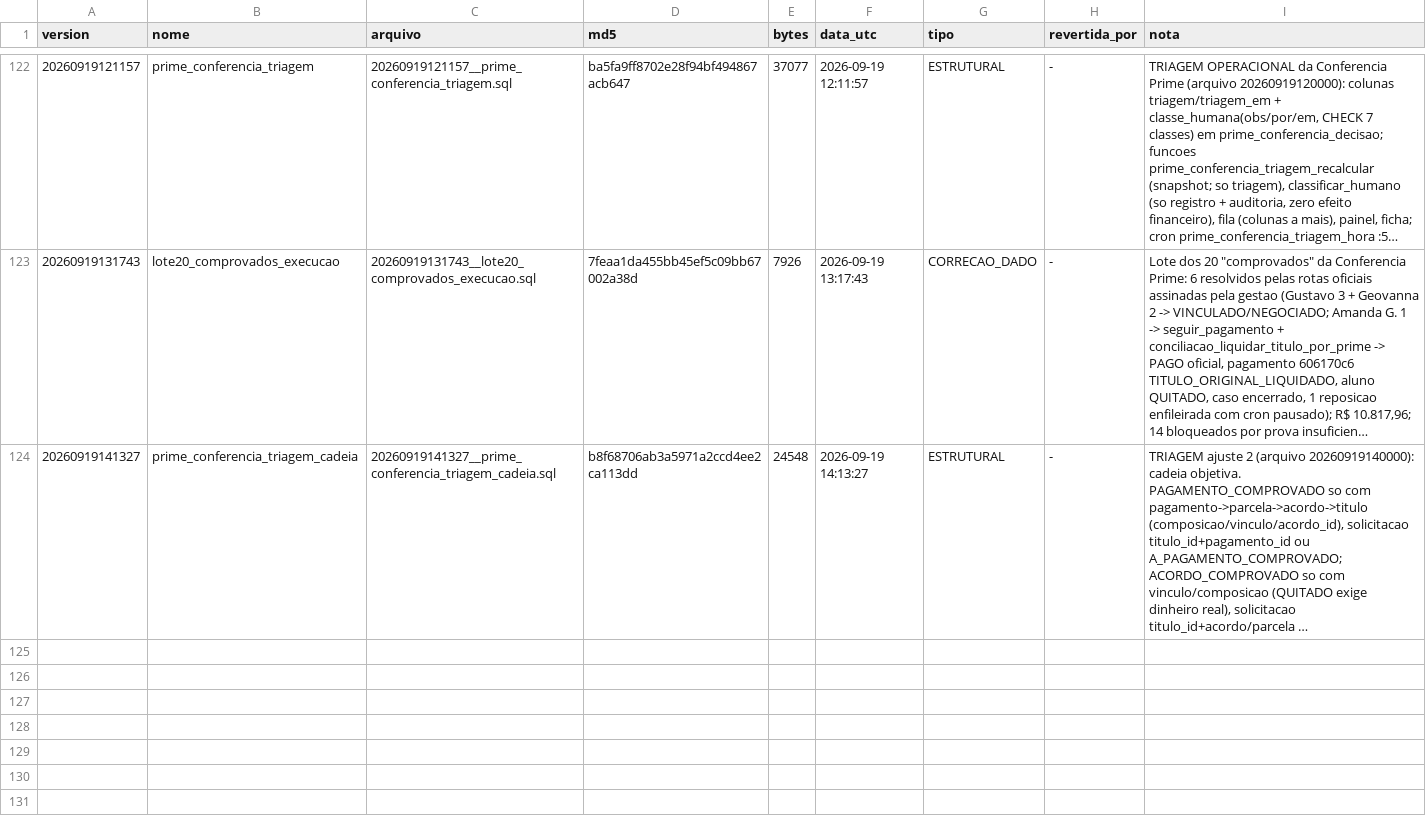
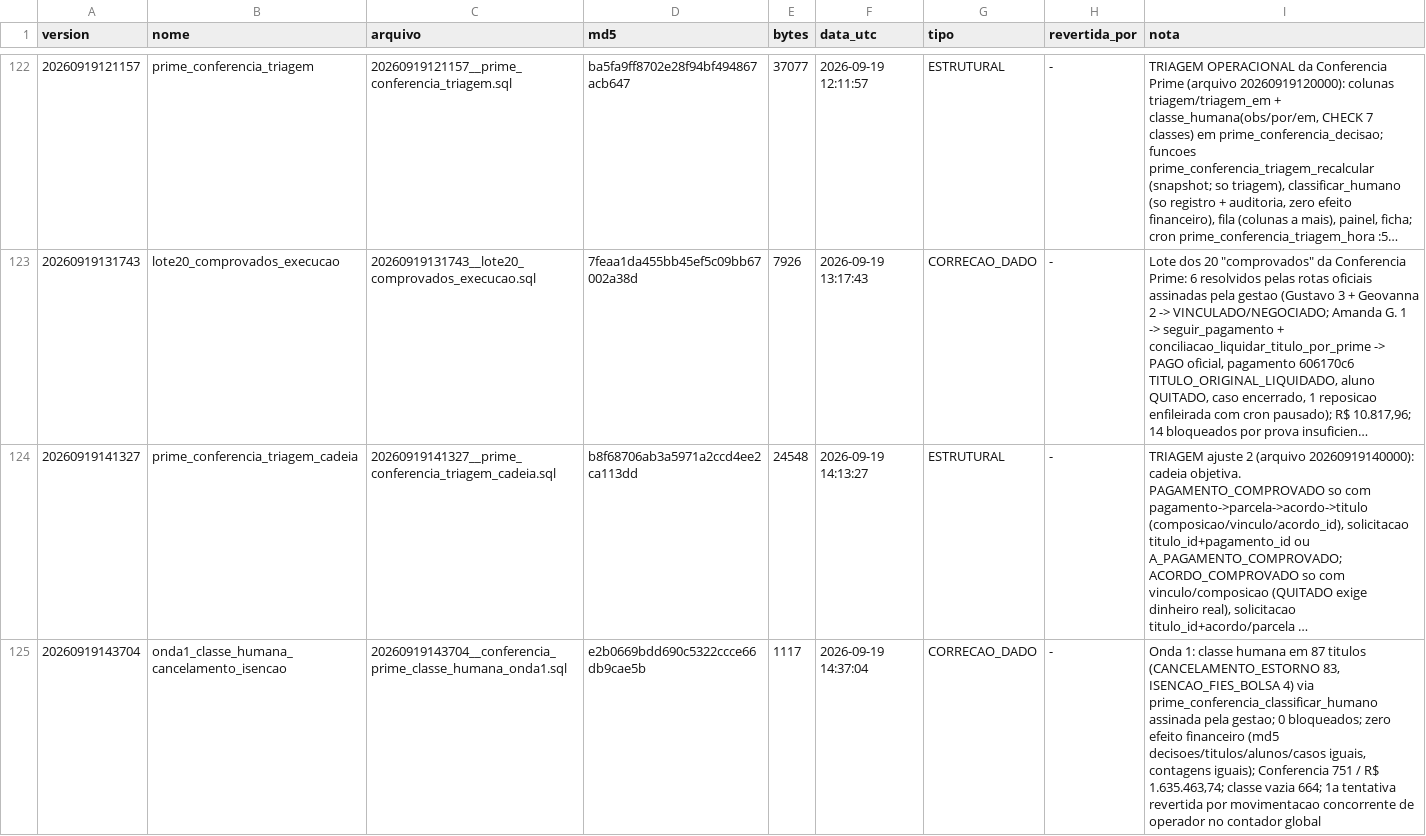
Before and after one commit to amandaseibel-dev/crm-reativa, a TSV file: supabase/ledger/2026-09/INDICE.tsv, drawn as a sheet; only a part is shown, gaps mark what is left out; long unchanged cells end in …; the diff names each change by its address in the sheet, - before the commit and + after, or states it on an @@ line.

```diff
--- a/supabase/ledger/2026-09/INDICE.tsv
+++ b/supabase/ledger/2026-09/INDICE.tsv
+row 125: 20260919143704 | onda1_classe_humana_cancelamento_isencao | 20260919143704__conferencia_prime_classe_humana_onda1.sql | e2b0669bdd690c5322ccce66db9cae5b | 1117 | 2026-09-19 14:37:04 | CORRECAO_DADO | - | Onda 1: classe humana em 87 titulos (CANCELAMENTO_ESTORNO 83, ISENCAO_FIES_BOLSA 4) via prime_conferencia_classificar_humano assinada pela gestao; 0 bloqueados; zero efeito financeiro (md5 decisoes/titulos/alunos/casos iguais, contagens iguais); Conferencia 751 / R$ 1.635.463,74; classe vazia 664; 1a tentativa revertida por movimentacao concorrente de operador no contador global
```
Also changed, not shown: 1 other file.
